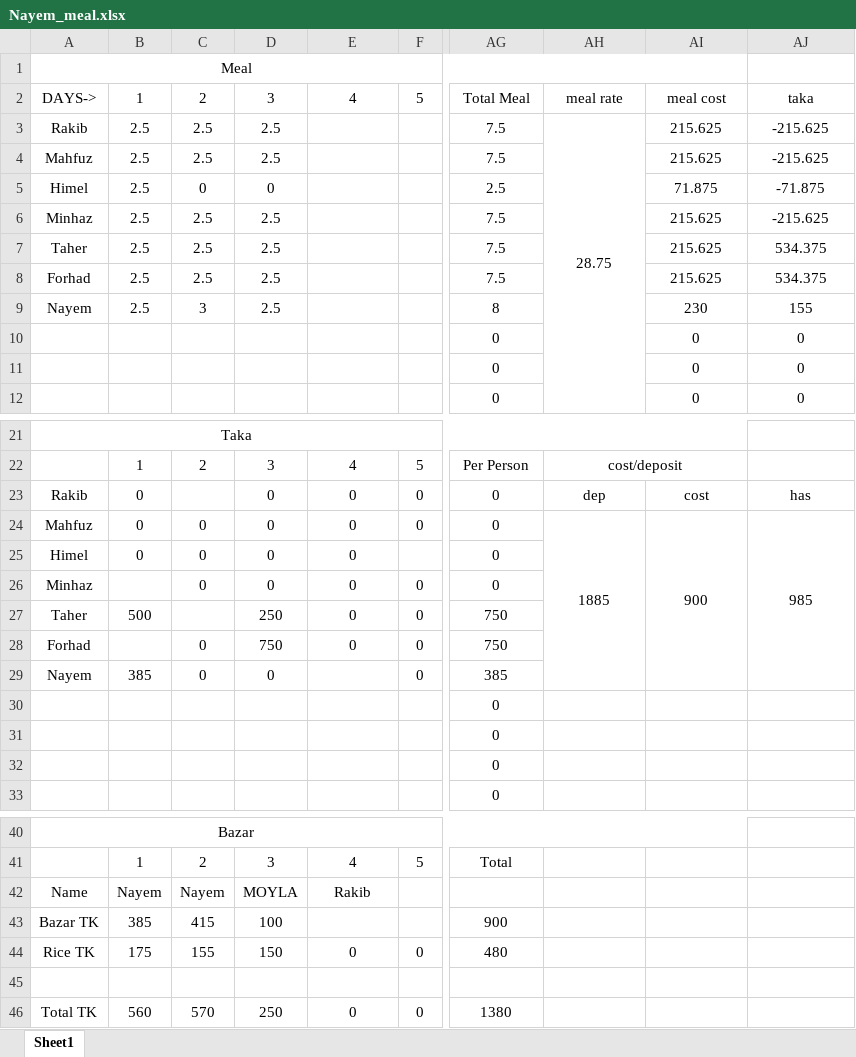
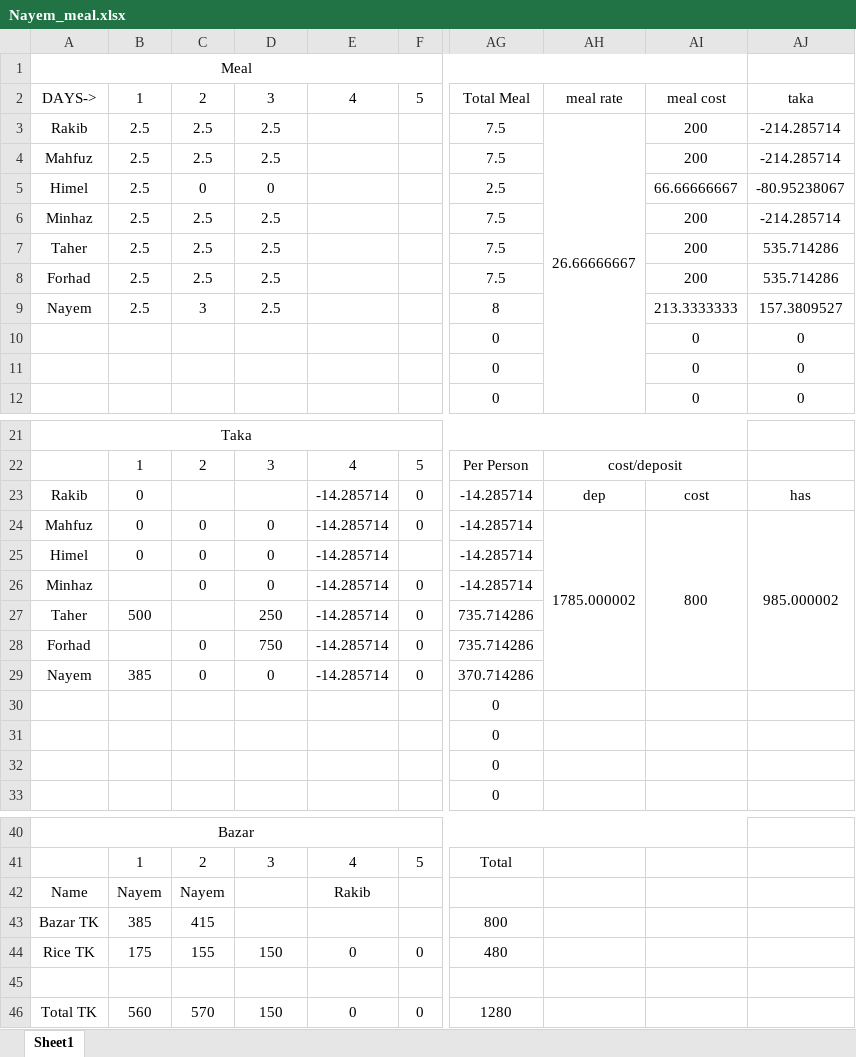
Before and after one commit to Nayem73/git_misc, an Excel workbook: Nayem_meal.xlsx, sheet Sheet1, drawn as a sheet; only a part is shown, gaps mark what is left out; values as stored, in another font and other column widths than the file's, no borders; the diff names each change by its address in the sheet, - before the commit and + after, or states it on an @@ line.

Commit message:
correction Moyla tk

```diff
--- a/Nayem_meal.xlsx (sheet Sheet1)
+++ b/Nayem_meal.xlsx (sheet Sheet1)
-AH3: 28.75
+AH3: 26.66666667
-AI3:AI4: 215.625
+AI3:AI4: 200
-AJ3:AJ4: -215.625
+AJ3:AJ4: -214.285714
-AI5: 71.875
+AI5: 66.66666667
-AJ5: -71.875
+AJ5: -80.95238067
-AI6:AI8: 215.625
+AI6:AI8: 200
-AJ6: -215.625
+AJ6: -214.285714
-AJ7:AJ8: 534.375
+AJ7:AJ8: 535.714286
-AI9: 230
+AI9: 213.3333333
-AJ9: 155
+AJ9: 157.3809527
-D23: 0
+D23: (empty)
-E23:E28: 0
+E23:E28: -14.285714
-AG23:AG26: 0
+AG23:AG26: -14.285714
-AH24: 1885
+AH24: 1785.000002
-AI24: 900
+AI24: 800
-AJ24: 985
+AJ24: 985.000002
-AG27:AG28: 750
+AG27:AG28: 735.714286
-E29: (empty)
+E29: -14.285714
-AG29: 385
+AG29: 370.714286
-D42: MOYLA
+D42: (empty)
-D43: 100
+D43: (empty)
-AG43: 900
+AG43: 800
-D46: 250
+D46: 150
-AG46: 1380
+AG46: 1280
```
